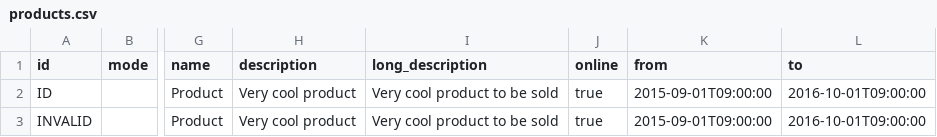
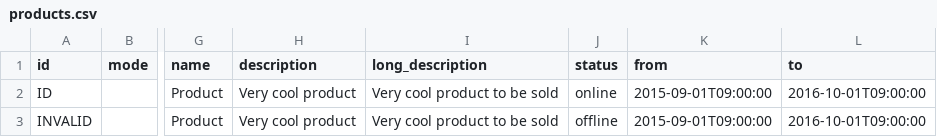
Before and after one commit to magma-labs/nagual, a CSV file: data_examples/products.csv, drawn as a sheet; only a part is shown, gaps mark what is left out; the diff names each change by its address in the sheet, - before the commit and + after, or states it on an @@ line.

```diff
--- a/data_examples/products.csv
+++ b/data_examples/products.csv
-J1: online
+J1: status
-J2 (status): true
+J2 (status): online
-J3 (status): true
+J3 (status): offline
```
Also changed, not shown: 3 other files.
